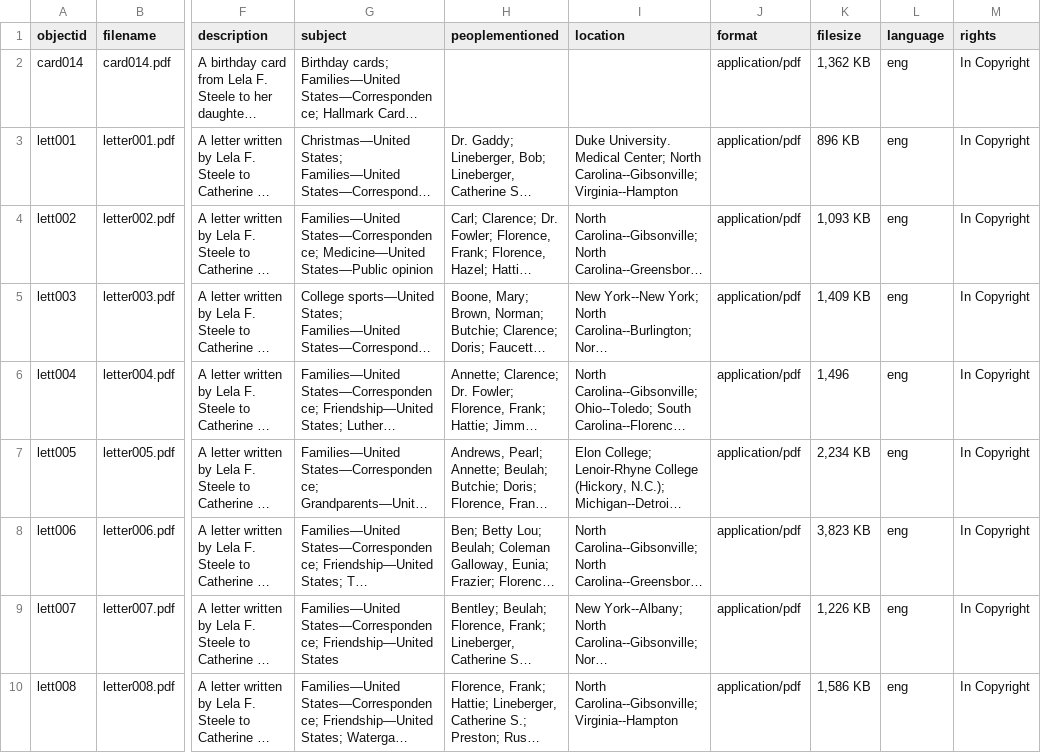
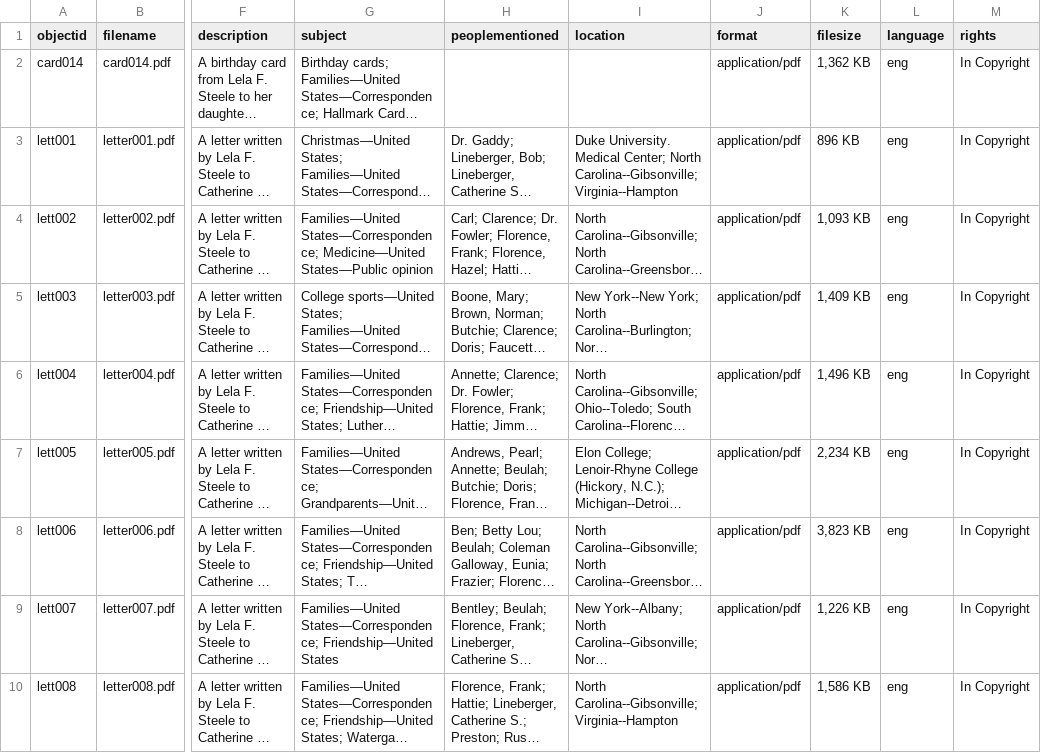
Before and after one commit to mf-jessica/memas-letters, a CSV file: _data/memas-letters.csv, drawn as a sheet; only a part is shown, gaps mark what is left out; long unchanged cells end in …; the diff names each change by its address in the sheet, - before the commit and + after, or states it on an @@ line.

Commit message:
Update memas-letters.csv
Update lett004 to add KB in filesize field

```diff
--- a/_data/memas-letters.csv
+++ b/_data/memas-letters.csv
-K6 (filesize): 1,496
+K6 (filesize): 1,496 KB
```
